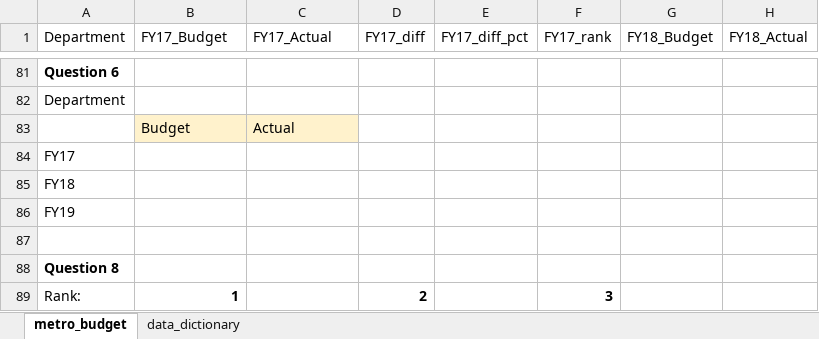
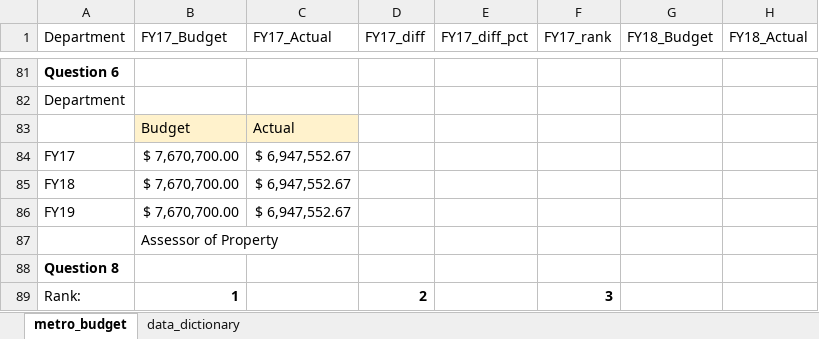
Before and after one commit to Jerspen175/budget_lookups-Jerspen175, an Excel workbook: metro_budget_exercise.xlsx, sheet metro_budget, drawn as a sheet; only a part is shown, gaps mark what is left out; values as stored, in another font and other column widths than the file's, no borders; the diff names each change by its address in the sheet, - before the commit and + after, or states it on an @@ line.

Commit message:
Almost Finished Step 6

```diff
--- a/metro_budget_exercise.xlsx (sheet metro_budget)
+++ b/metro_budget_exercise.xlsx (sheet metro_budget)
-B84:B86 (FY17_Budget): (empty)
+B84:B86 (FY17_Budget): $ 7,670,700.00
-C84:C86 (FY17_Actual): (empty)
+C84:C86 (FY17_Actual): $ 6,947,552.67
-B87 (FY17_Budget): (empty)
+B87 (FY17_Budget): Assessor of Property
```
